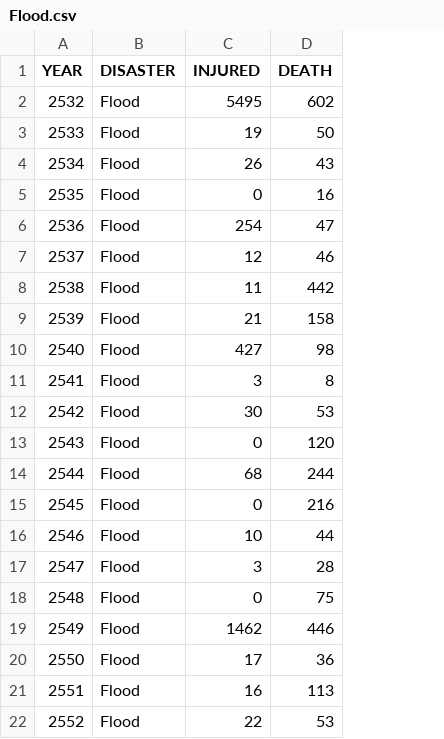
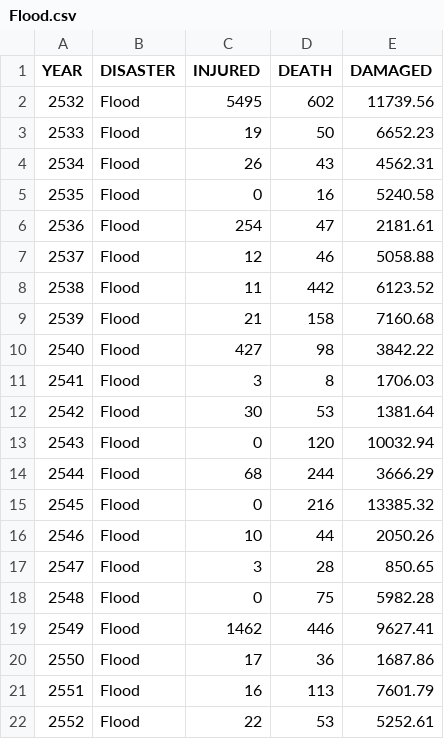
Before and after one commit to littlegroup/PSIT-Project, a CSV file: Flood.csv, drawn as a sheet; the diff names each change by its address in the sheet, - before the commit and + after, or states it on an @@ line.

Commit message:
data .csv

```diff
--- a/Flood.csv
+++ b/Flood.csv
+column E (DAMAGED), rows 2-22: 11739.56 | 6652.23 | 4562.31 | 5240.58 | 2181.61 | 5058.88 | 6123.52 | 7160.68 | 3842.22 | 1706.03 | 1381.64 | 10032.94 | 3666.29 | 13385.32 | 2050.26 | 850.65 | 5982.28 | 9627.41 | 1687.86 | 7601.79 | 5252.61
```
Also changed, not shown: Conflagration.csv, Landslide.csv, 1 other file.
